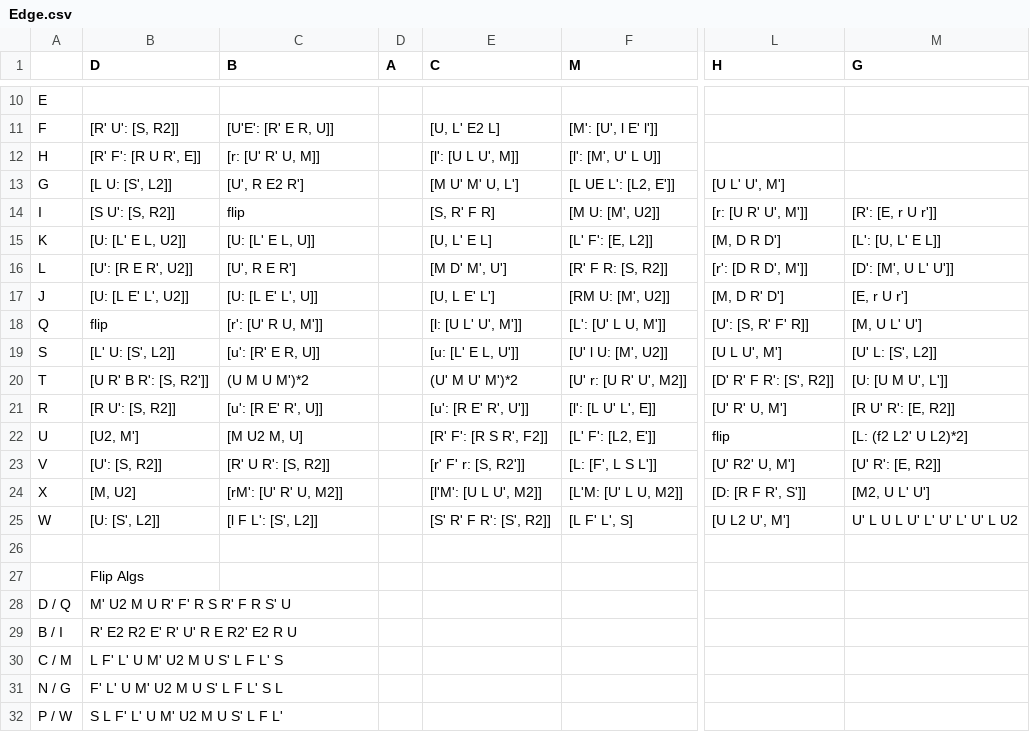
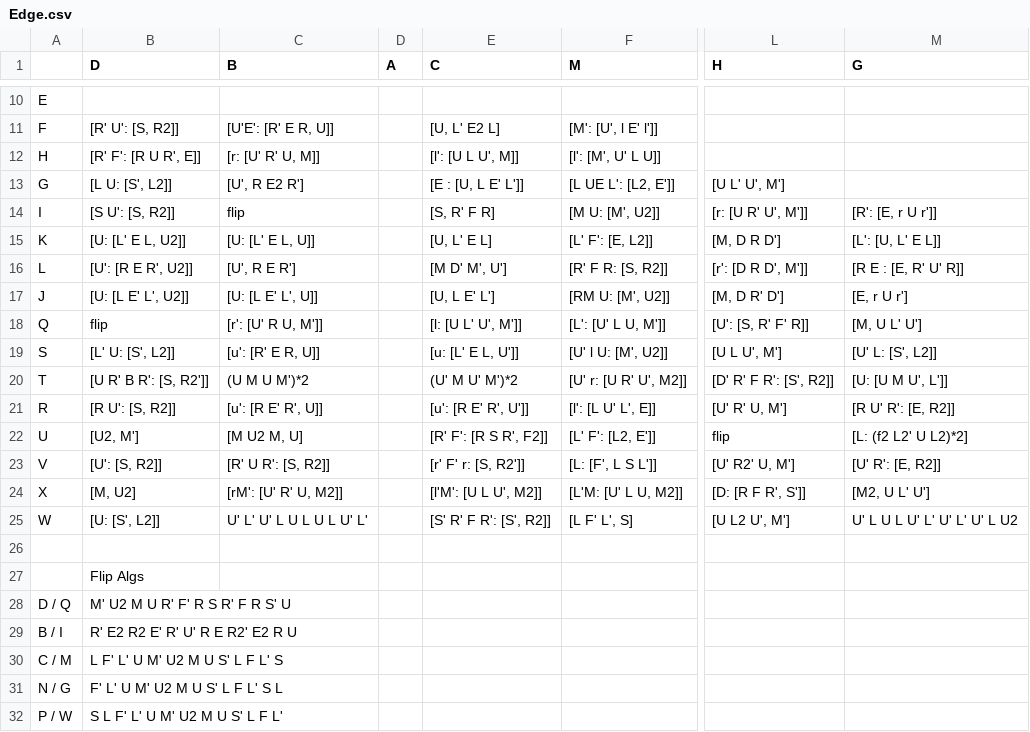
Before and after one commit to Lykos/cube_trainer, a CSV file: data/Edge.csv, drawn as a sheet; only a part is shown, gaps mark what is left out; the diff names each change by its address in the sheet, - before the commit and + after, or states it on an @@ line.

Commit message:
Changed some edge comms

```diff
--- a/data/Edge.csv
+++ b/data/Edge.csv
-E13 (C): [M U' M' U, L']
+E13 (C): [E : [U, L E' L']]
-M16 (G): [D': [M', U L' U']]
+M16 (G): [R E : [E, R' U' R]]
-C25 (B): [l F L': [S', L2]]
+C25 (B): U' L' U' L U L U L U' L'
```
